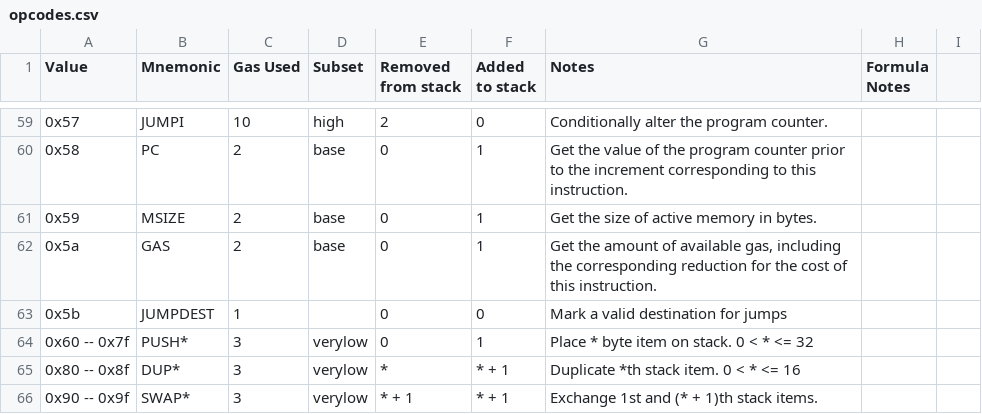
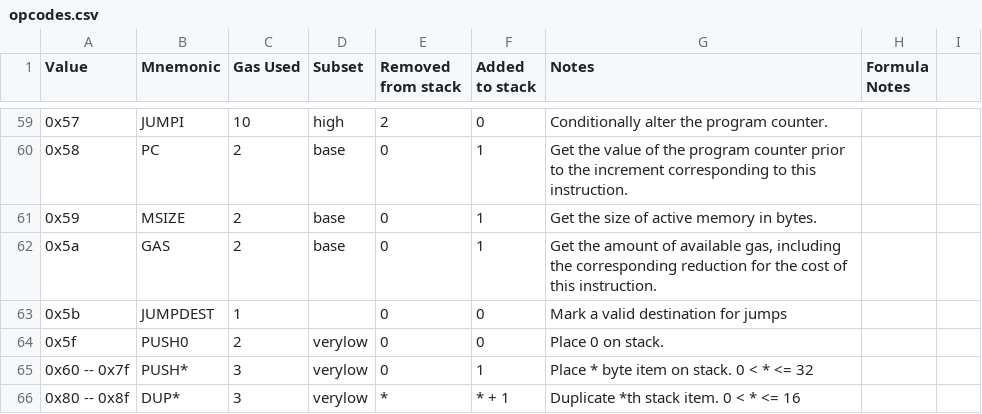
Before and after one commit to imapp-pl/gas-cost-estimator, a CSV file: src/program_generator/data/opcodes.csv, drawn as a sheet; only a part is shown, gaps mark what is left out; the shorter side is filled out with more unchanged rows; the diff names each change by its address in the sheet, - before the commit and + after, or states it on an @@ line.

```diff
--- a/src/program_generator/data/opcodes.csv
+++ b/src/program_generator/data/opcodes.csv
+row 64: 0x5f | PUSH0 | 2 | verylow | 0 | 0 | Place 0 on stack.
```
Also changed, not shown: src/program_generator/data/selection.csv, 6 other files.
